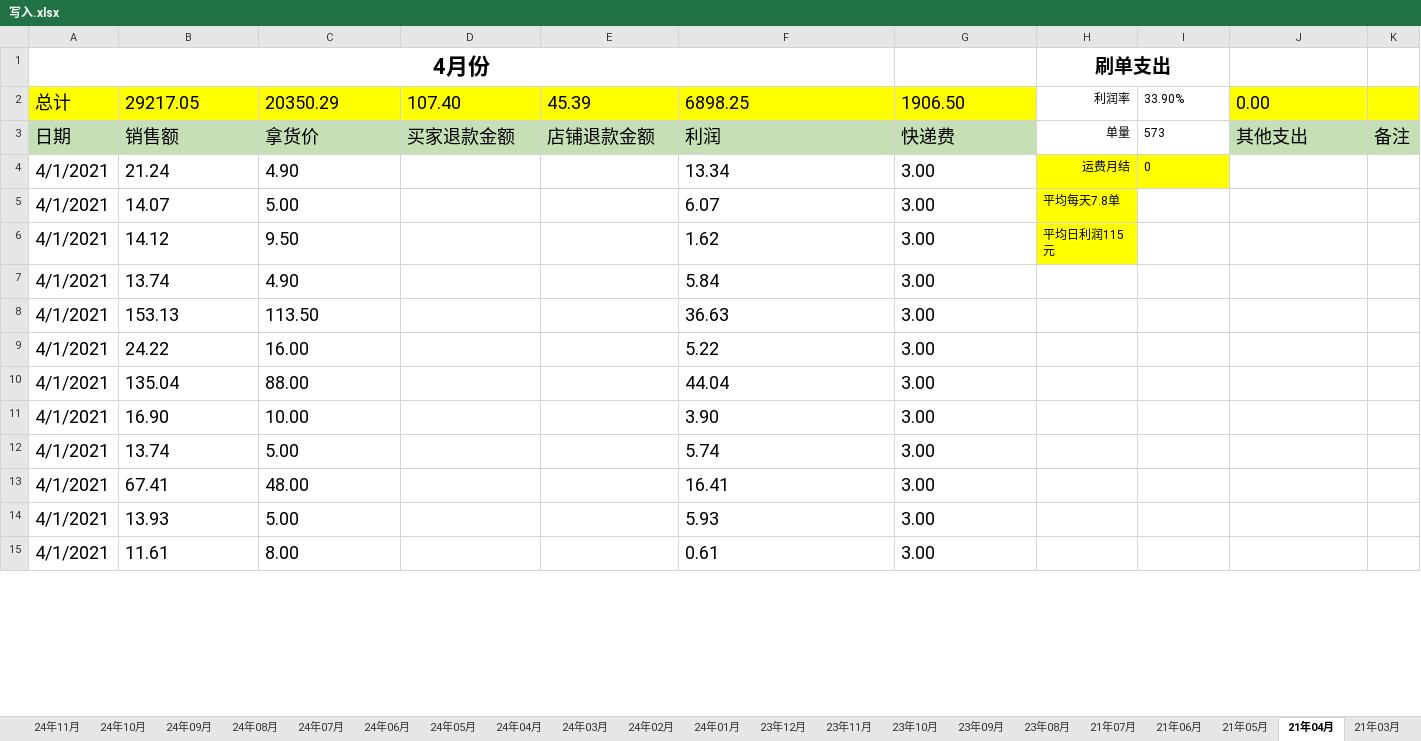
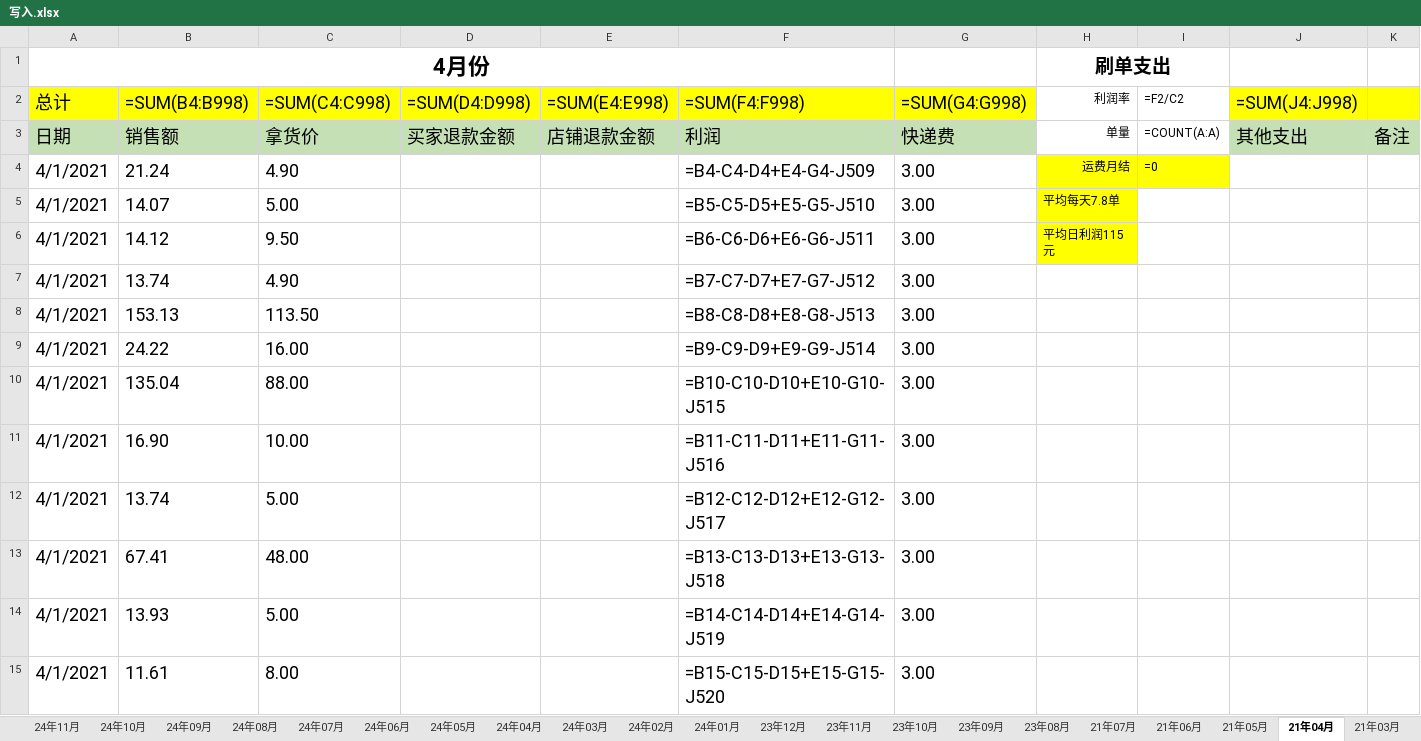
Before and after one commit to dumao99read/GoodGoodStudy, an Excel workbook: export/写入.xlsx, sheet 21年04月, drawn as a sheet; only a part is shown; values as stored, in another font and other column widths than the file's, no borders; formulas without a stored value are shown as written; the diff covers the shown part only; the diff names each change by its address in the sheet, - before the commit and + after, or states it on an @@ line.

```diff
--- a/export/写入.xlsx (sheet 21年04月)
+++ b/export/写入.xlsx (sheet 21年04月)
-B2: 29217.05
+B2: =SUM(B4:B998)
-C2: 20350.29
+C2: =SUM(C4:C998)
-D2: 107.40
+D2: =SUM(D4:D998)
-E2: 45.39
+E2: =SUM(E4:E998)
-F2: 6898.25
+F2: =SUM(F4:F998)
-G2: 1906.50
+G2: =SUM(G4:G998)
-I2: 33.90%
+I2: =F2/C2
-J2: 0.00
+J2: =SUM(J4:J998)
-I3 (=F2/C2): 573
+I3 (=F2/C2): =COUNT(A:A)
-F4 (=SUM(F4:F998)): 13.34
+F4 (=SUM(F4:F998)): =B4-C4-D4+E4-G4-J509
-I4 (=F2/C2): 0
+I4 (=F2/C2): =0
-F5 (=SUM(F4:F998)): 6.07
+F5 (=SUM(F4:F998)): =B5-C5-D5+E5-G5-J510
-F6 (=SUM(F4:F998)): 1.62
+F6 (=SUM(F4:F998)): =B6-C6-D6+E6-G6-J511
-F7 (=SUM(F4:F998)): 5.84
+F7 (=SUM(F4:F998)): =B7-C7-D7+E7-G7-J512
-F8 (=SUM(F4:F998)): 36.63
+F8 (=SUM(F4:F998)): =B8-C8-D8+E8-G8-J513
-F9 (=SUM(F4:F998)): 5.22
+F9 (=SUM(F4:F998)): =B9-C9-D9+E9-G9-J514
-F10 (=SUM(F4:F998)): 44.04
+F10 (=SUM(F4:F998)): =B10-C10-D10+E10-G10-J515
-F11 (=SUM(F4:F998)): 3.90
+F11 (=SUM(F4:F998)): =B11-C11-D11+E11-G11-J516
-F12 (=SUM(F4:F998)): 5.74
+F12 (=SUM(F4:F998)): =B12-C12-D12+E12-G12-J517
-F13 (=SUM(F4:F998)): 16.41
+F13 (=SUM(F4:F998)): =B13-C13-D13+E13-G13-J518
-F14 (=SUM(F4:F998)): 5.93
+F14 (=SUM(F4:F998)): =B14-C14-D14+E14-G14-J519
-F15 (=SUM(F4:F998)): 0.61
+F15 (=SUM(F4:F998)): =B15-C15-D15+E15-G15-J520
```
Also changed, not shown: 566 edited cells elsewhere in this sheet, sheet 25年5月, sheet 24年06月, sheet 店铺趋势图, sheet 21年03月, sheet 21年05月, sheet 21年06月, 31 more sheets, hidden cells, charts or pictures, 1 other file.
